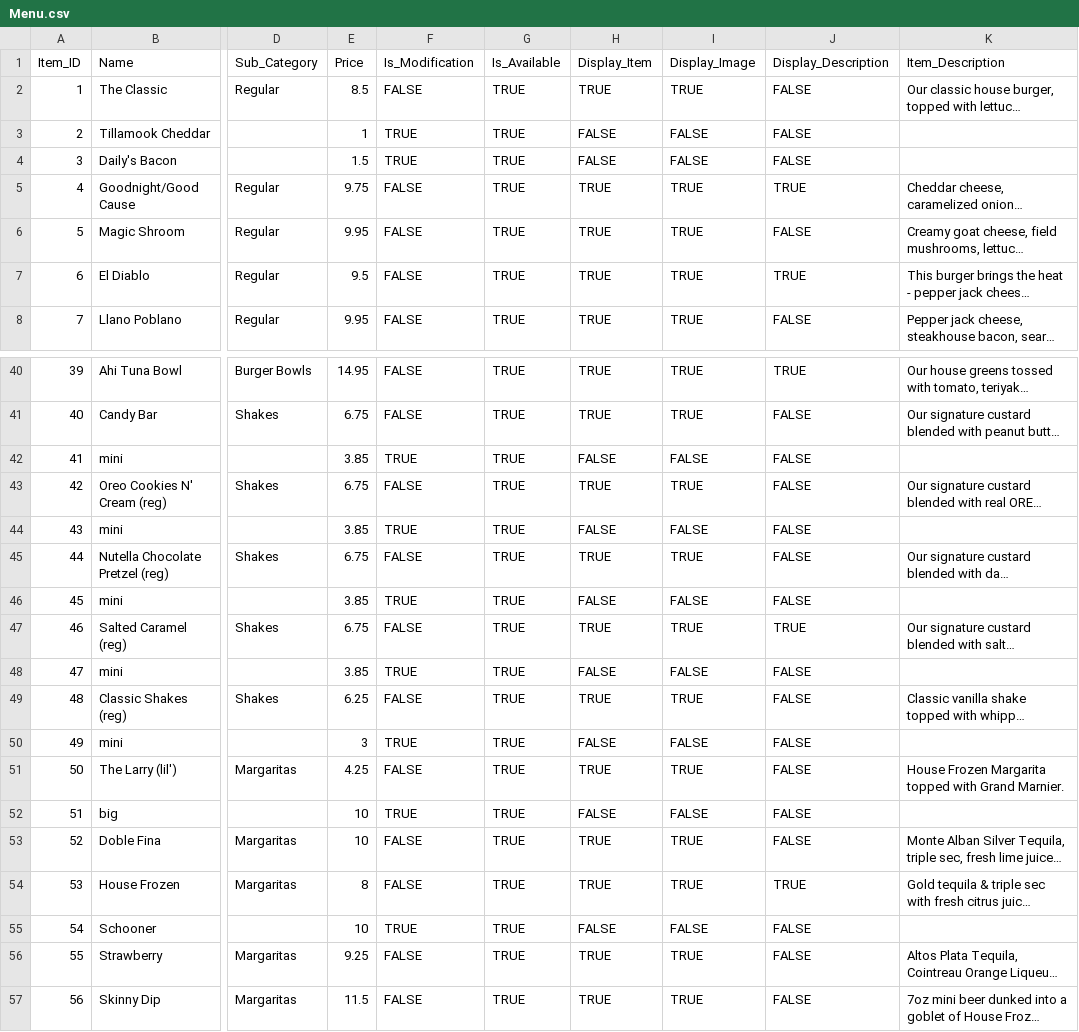
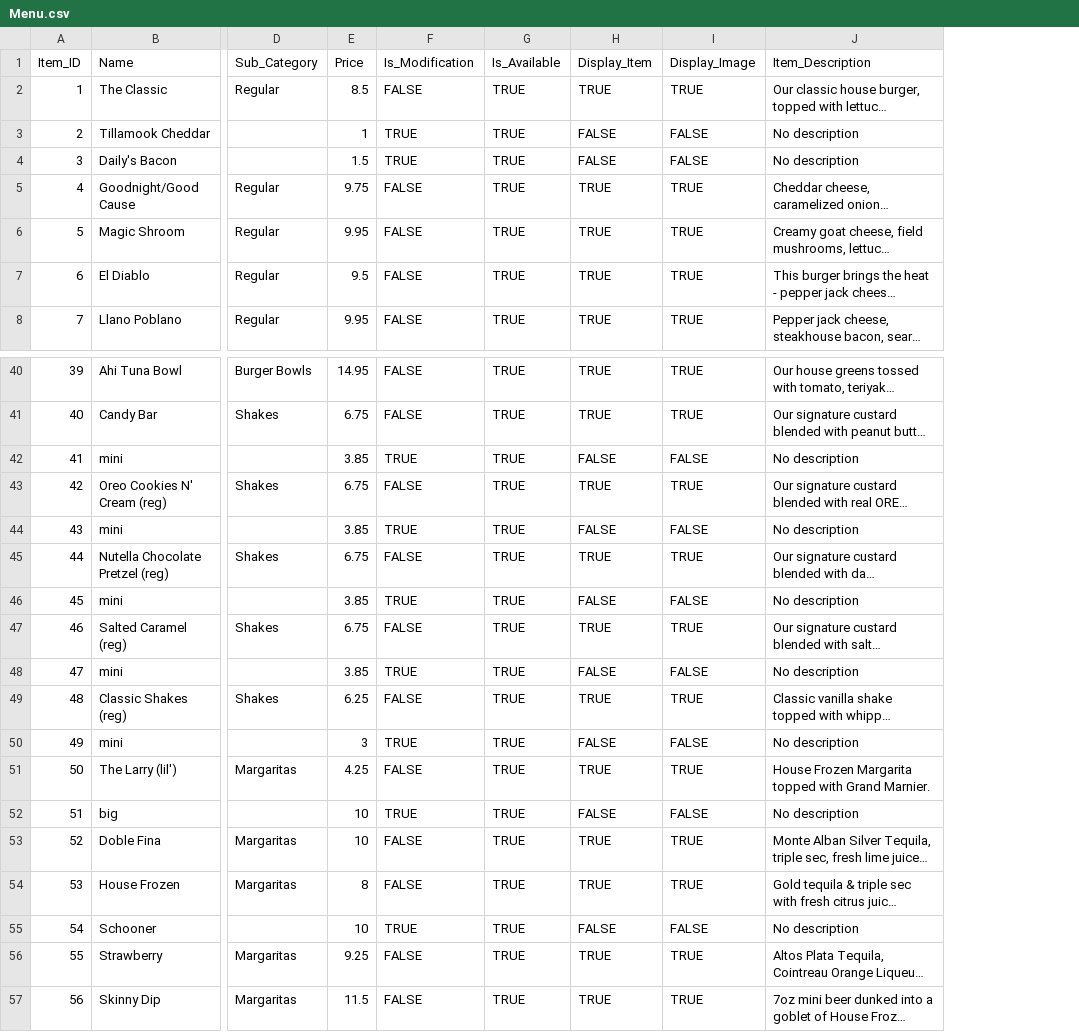
Before and after one commit to kachhabra02/CSCE-315-Hopdoddy, a CSV file: data/files/Menu.csv, drawn as a sheet; only a part is shown, gaps mark what is left out; long unchanged cells end in …; removed rows and columns are numbered as before the commit, all else as after; the diff covers the shown part only; the diff names each change by its address in the sheet, - before the commit and + after, or states it on an @@ line.

```diff
--- a/data/files/Menu.csv
+++ b/data/files/Menu.csv
-column J (Display_Description), rows 2-8: FALSE | FALSE | FALSE | TRUE | FALSE | TRUE | FALSE; rows 40-57: TRUE | FALSE | FALSE | FALSE | FALSE | FALSE | FALSE | TRUE | FALSE | FALSE | FALSE | FALSE | FALSE | FALSE | TRUE | FALSE | FALSE | FALSE
-J3:J4 (Item_Description): (empty)
+J3:J4 (Item_Description): No description
-J42 (Item_Description): (empty)
+J42 (Item_Description): No description
-J44 (Item_Description): (empty)
+J44 (Item_Description): No description
-J46 (Item_Description): (empty)
+J46 (Item_Description): No description
-J48 (Item_Description): (empty)
+J48 (Item_Description): No description
-J50 (Item_Description): (empty)
+J50 (Item_Description): No description
-J52 (Item_Description): (empty)
+J52 (Item_Description): No description
-J55 (Item_Description): (empty)
+J55 (Item_Description): No description
```
Also changed, not shown: 4 edited cells elsewhere in this file, 4 other files.
